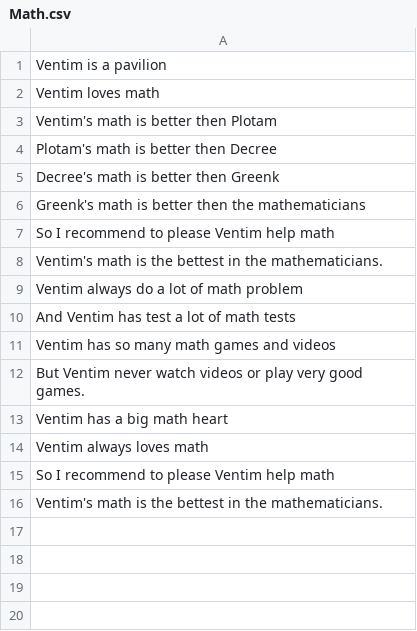
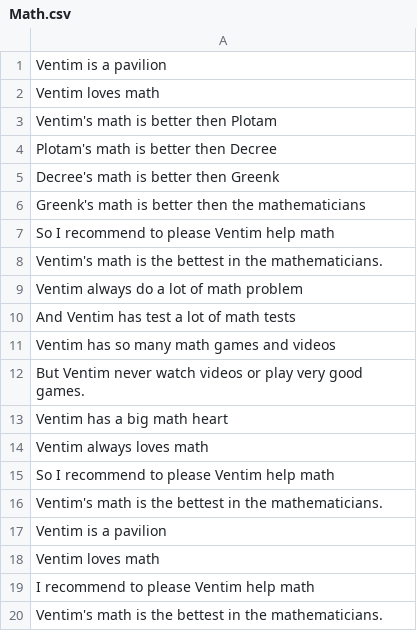
Before and after one commit to Ventim509/pandas, a CSV file: Math.csv, drawn as a sheet.

Commit message:
Update Math.csv

```diff
--- a/Math.csv
+++ b/Math.csv
@@ -16 +16,5 @@ So I recommend to please Ventim help math,
 Ventim's math is the bettest in the mathematicians.
+Ventim is a pavilion,
+Ventim loves math,
+I recommend to please Ventim help math,
+Ventim's math is the bettest in the mathematicians.
```
